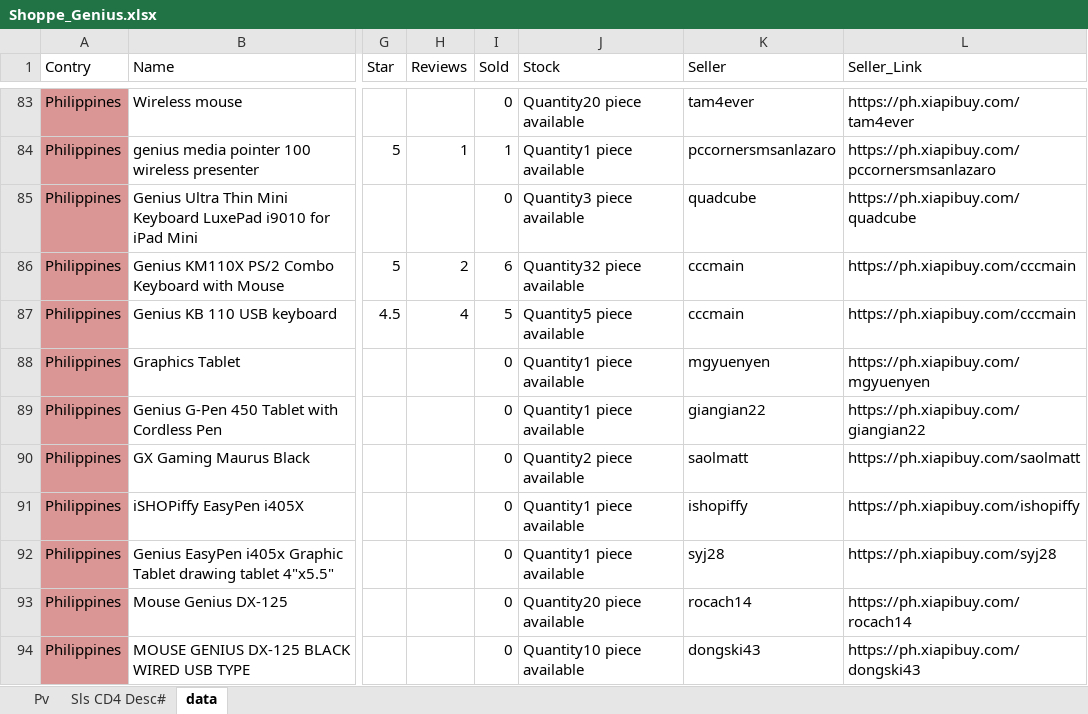
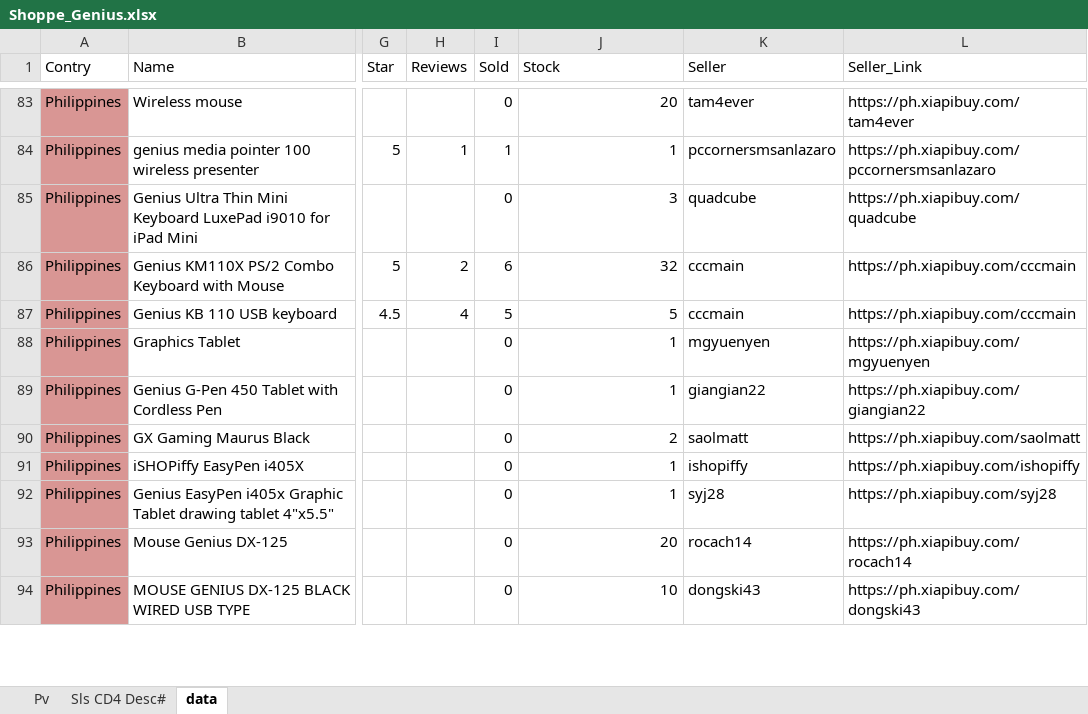
Before and after one commit to ricky4235/Python, an Excel workbook: 1_Crawler/IPNB/Shoppe_Genius.xlsx, sheet data, drawn as a sheet; only a part is shown, gaps mark what is left out; values as stored, in another font and other column widths than the file's, no borders; conditional formats not drawn; the diff covers the shown part only; the diff names each change by its address in the sheet, - before the commit and + after, or states it on an @@ line.

```diff
--- a/1_Crawler/IPNB/Shoppe_Genius.xlsx (sheet data)
+++ b/1_Crawler/IPNB/Shoppe_Genius.xlsx (sheet data)
-J83 (Stock): Quantity20 piece available
+J83 (Stock): 20
-J84 (Stock): Quantity1 piece available
+J84 (Stock): 1
-J85 (Stock): Quantity3 piece available
+J85 (Stock): 3
-J86 (Stock): Quantity32 piece available
+J86 (Stock): 32
-J87 (Stock): Quantity5 piece available
+J87 (Stock): 5
-J88:J89 (Stock): Quantity1 piece available
+J88:J89 (Stock): 1
-J90 (Stock): Quantity2 piece available
+J90 (Stock): 2
-J91:J92 (Stock): Quantity1 piece available
+J91:J92 (Stock): 1
-J93 (Stock): Quantity20 piece available
+J93 (Stock): 20
-J94 (Stock): Quantity10 piece available
+J94 (Stock): 10
```
Also changed, not shown: 40 edited cells and cell formats elsewhere in this sheet, 7 other files.
